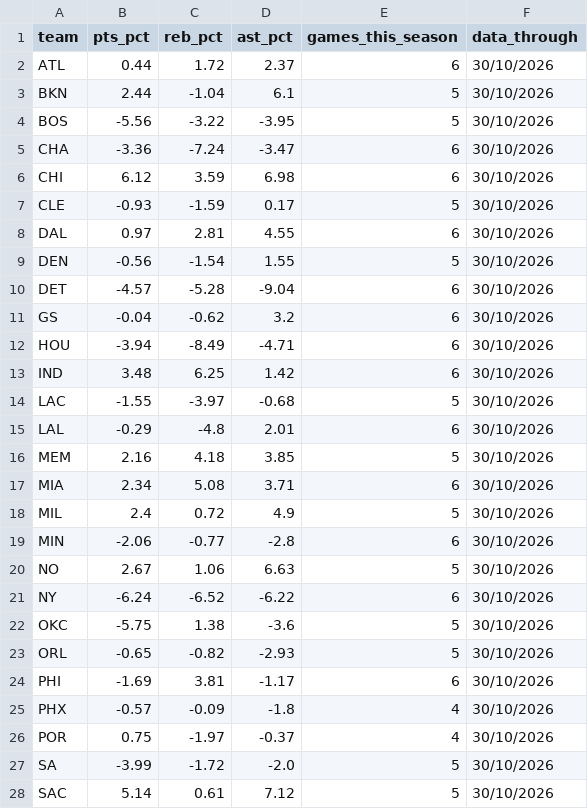
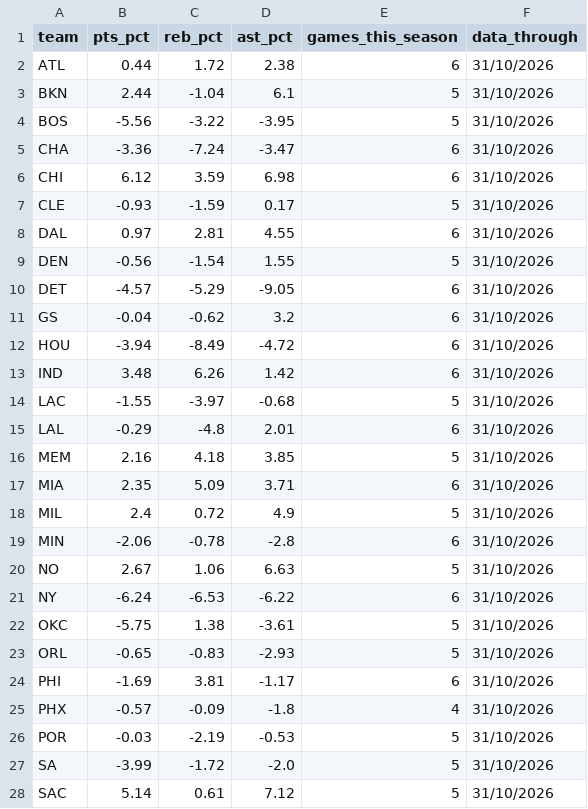
Before and after one commit to ryan7zoom/nba-props, a CSV file: data/defense_effects.csv, drawn as a sheet; only a part is shown; the diff covers the shown part only.

```diff
--- a/data/defense_effects.csv
+++ b/data/defense_effects.csv
@@ -1,28 +1,28 @@
 team,pts_pct,reb_pct,ast_pct,games_this_season,data_through
-ATL,0.44,1.72,2.37,6,30/10/2026
-BKN,2.44,-1.04,6.1,5,30/10/2026
-BOS,-5.56,-3.22,-3.95,5,30/10/2026
-CHA,-3.36,-7.24,-3.47,6,30/10/2026
-CHI,6.12,3.59,6.98,6,30/10/2026
-CLE,-0.93,-1.59,0.17,5,30/10/2026
-DAL,0.97,2.81,4.55,6,30/10/2026
-DEN,-0.56,-1.54,1.55,5,30/10/2026
-DET,-4.57,-5.28,-9.04,6,30/10/2026
-GS,-0.04,-0.62,3.2,6,30/10/2026
-HOU,-3.94,-8.49,-4.71,6,30/10/2026
-IND,3.48,6.25,1.42,6,30/10/2026
-LAC,-1.55,-3.97,-0.68,5,30/10/2026
-LAL,-0.29,-4.8,2.01,6,30/10/2026
-MEM,2.16,4.18,3.85,5,30/10/2026
-MIA,2.34,5.08,3.71,6,30/10/2026
-MIL,2.4,0.72,4.9,5,30/10/2026
-MIN,-2.06,-0.77,-2.8,6,30/10/2026
-NO,2.67,1.06,6.63,5,30/10/2026
-NY,-6.24,-6.52,-6.22,6,30/10/2026
-OKC,-5.75,1.38,-3.6,5,30/10/2026
-ORL,-0.65,-0.82,-2.93,5,30/10/2026
-PHI,-1.69,3.81,-1.17,6,30/10/2026
-PHX,-0.57,-0.09,-1.8,4,30/10/2026
-POR,0.75,-1.97,-0.37,4,30/10/2026
-SA,-3.99,-1.72,-2.0,5,30/10/2026
-SAC,5.14,0.61,7.12,5,30/10/2026
+ATL,0.44,1.72,2.38,6,31/10/2026
+BKN,2.44,-1.04,6.1,5,31/10/2026
+BOS,-5.56,-3.22,-3.95,5,31/10/2026
+CHA,-3.36,-7.24,-3.47,6,31/10/2026
+CHI,6.12,3.59,6.98,6,31/10/2026
+CLE,-0.93,-1.59,0.17,5,31/10/2026
+DAL,0.97,2.81,4.55,6,31/10/2026
+DEN,-0.56,-1.54,1.55,5,31/10/2026
+DET,-4.57,-5.29,-9.05,6,31/10/2026
+GS,-0.04,-0.62,3.2,6,31/10/2026
+HOU,-3.94,-8.49,-4.72,6,31/10/2026
+IND,3.48,6.26,1.42,6,31/10/2026
+LAC,-1.55,-3.97,-0.68,5,31/10/2026
+LAL,-0.29,-4.8,2.01,6,31/10/2026
+MEM,2.16,4.18,3.85,5,31/10/2026
+MIA,2.35,5.09,3.71,6,31/10/2026
+MIL,2.4,0.72,4.9,5,31/10/2026
+MIN,-2.06,-0.78,-2.8,6,31/10/2026
+NO,2.67,1.06,6.63,5,31/10/2026
+NY,-6.24,-6.53,-6.22,6,31/10/2026
+OKC,-5.75,1.38,-3.61,5,31/10/2026
+ORL,-0.65,-0.83,-2.93,5,31/10/2026
+PHI,-1.69,3.81,-1.17,6,31/10/2026
+PHX,-0.57,-0.09,-1.8,4,31/10/2026
+POR,-0.03,-2.19,-0.53,5,31/10/2026
+SA,-3.99,-1.72,-2.0,5,31/10/2026
+SAC,5.14,0.61,7.12,5,31/10/2026
```
Also changed, not shown: 8 edited cells elsewhere in this file, data/injuries_latest.csv, data/injuries_official_latest.csv, 23 other files.
